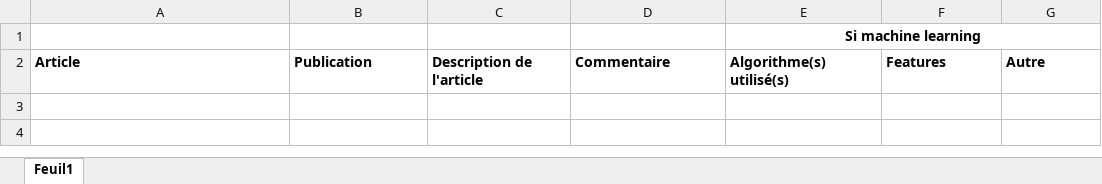
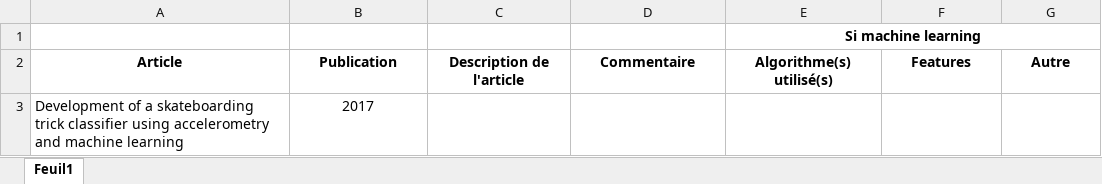
Before and after one commit to libcraps/SkateboardXXX3000, an Excel workbook: 00 - Documentation/Etat_art/tableau_recap_etat_art.xlsx, sheet Feuil1, drawn as a sheet; values as stored, in another font and other column widths than the file's, no borders; ↵ is a line break in a cell; the diff names each change by its address in the sheet, - before the commit and + after, or states it on an @@ line.

```diff
--- a/00 - Documentation/Etat_art/tableau_recap_etat_art.xlsx (sheet Feuil1)
+++ b/00 - Documentation/Etat_art/tableau_recap_etat_art.xlsx (sheet Feuil1)
-A2:G2 alignment: left
+A2:G2 alignment: center
+row 3: Development of a skateboarding trick classifier using accelerometry ↵ and machine learning | 2017
```
Also changed, not shown: 2 other files.
